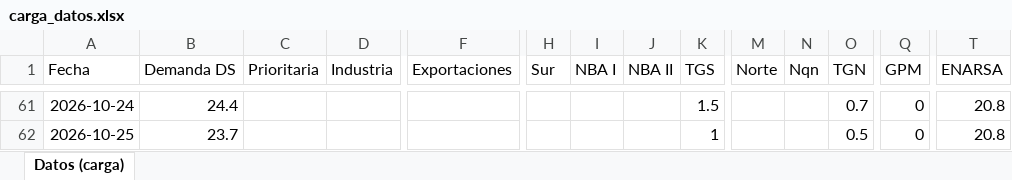
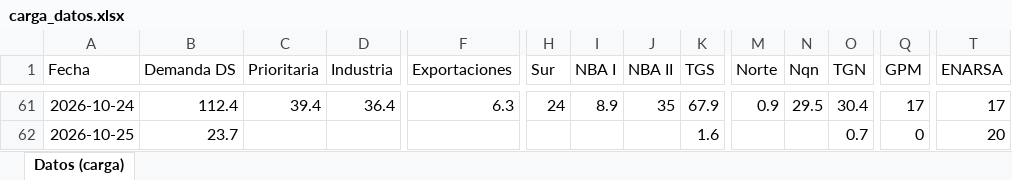
Before and after one commit to RodrigoManassero/estado-sistema-gas-rodrigo, an Excel workbook: data/carga_datos.xlsx, sheet Datos (carga), drawn as a sheet; only a part is shown, gaps mark what is left out; values as stored, in another font and other column widths than the file's, no borders; the diff covers the shown part only; the diff names each change by its address in the sheet, - before the commit and + after, or states it on an @@ line.

```diff
--- a/data/carga_datos.xlsx (sheet Datos (carga))
+++ b/data/carga_datos.xlsx (sheet Datos (carga))
-B61 (Demanda DS): 24.4
+B61 (Demanda DS): 112.4
-C61 (Prioritaria): (empty)
+C61 (Prioritaria): 39.4
-D61 (Industria): (empty)
+D61 (Industria): 36.4
-F61 (Exportaciones): (empty)
+F61 (Exportaciones): 6.3
-H61 (Sur): (empty)
+H61 (Sur): 24
-I61 (NBA I): (empty)
+I61 (NBA I): 8.9
-J61 (NBA II): (empty)
+J61 (NBA II): 35
-K61 (TGS): 1.5
+K61 (TGS): 67.9
-M61 (Norte): (empty)
+M61 (Norte): 0.9
-N61 (Nqn): (empty)
+N61 (Nqn): 29.5
-O61 (TGN): 0.7
+O61 (TGN): 30.4
-Q61 (GPM): 0
+Q61 (GPM): 17
-T61 (ENARSA): 20.8
+T61 (ENARSA): 17
-K62 (TGS): 1
+K62 (TGS): 1.6
-O62 (TGN): 0.5
+O62 (TGN): 0.7
-T62 (ENARSA): 20.8
+T62 (ENARSA): 20
```
Also changed, not shown: 77 edited cells elsewhere in this sheet, 33 other files.
